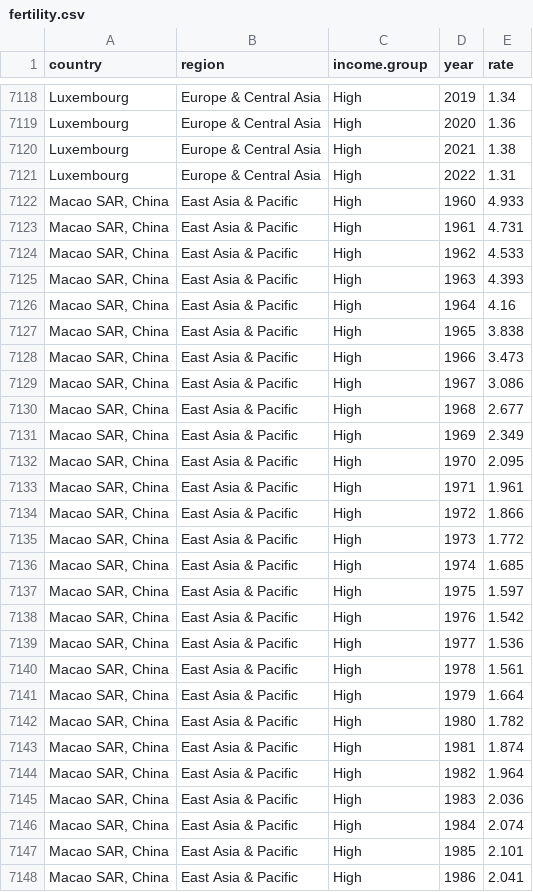
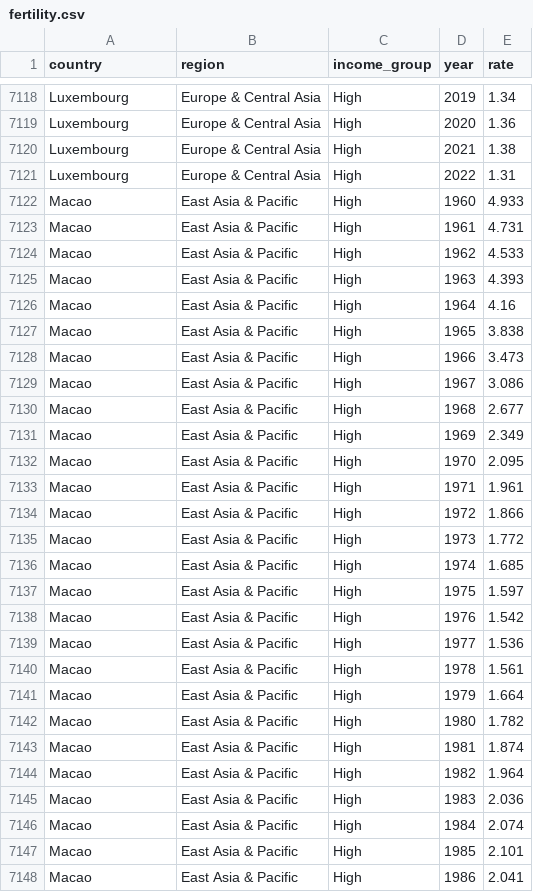
Before and after one commit to bwu62/stat240-revamp, a CSV file: data/fertility.csv, drawn as a sheet; only a part is shown, gaps mark what is left out; the diff covers the shown part only.

```diff
--- a/data/fertility.csv
+++ b/data/fertility.csv
@@ -1 +1 @@
-country,region,income.group,year,rate
+country,region,income_group,year,rate
@@ -7121,28 +7121,28 @@ Luxembourg,Europe & Central Asia,High,2021,1.38
 Luxembourg,Europe & Central Asia,High,2022,1.31
-"Macao SAR, China",East Asia & Pacific,High,1960,4.933
-"Macao SAR, China",East Asia & Pacific,High,1961,4.731
-"Macao SAR, China",East Asia & Pacific,High,1962,4.533
-"Macao SAR, China",East Asia & Pacific,High,1963,4.393
-"Macao SAR, China",East Asia & Pacific,High,1964,4.16
-"Macao SAR, China",East Asia & Pacific,High,1965,3.838
-"Macao SAR, China",East Asia & Pacific,High,1966,3.473
-"Macao SAR, China",East Asia & Pacific,High,1967,3.086
-"Macao SAR, China",East Asia & Pacific,High,1968,2.677
-"Macao SAR, China",East Asia & Pacific,High,1969,2.349
-"Macao SAR, China",East Asia & Pacific,High,1970,2.095
-"Macao SAR, China",East Asia & Pacific,High,1971,1.961
-"Macao SAR, China",East Asia & Pacific,High,1972,1.866
-"Macao SAR, China",East Asia & Pacific,High,1973,1.772
-"Macao SAR, China",East Asia & Pacific,High,1974,1.685
-"Macao SAR, China",East Asia & Pacific,High,1975,1.597
-"Macao SAR, China",East Asia & Pacific,High,1976,1.542
-"Macao SAR, China",East Asia & Pacific,High,1977,1.536
-"Macao SAR, China",East Asia & Pacific,High,1978,1.561
-"Macao SAR, China",East Asia & Pacific,High,1979,1.664
-"Macao SAR, China",East Asia & Pacific,High,1980,1.782
-"Macao SAR, China",East Asia & Pacific,High,1981,1.874
-"Macao SAR, China",East Asia & Pacific,High,1982,1.964
-"Macao SAR, China",East Asia & Pacific,High,1983,2.036
-"Macao SAR, China",East Asia & Pacific,High,1984,2.074
-"Macao SAR, China",East Asia & Pacific,High,1985,2.101
-"Macao SAR, China",East Asia & Pacific,High,1986,2.041
+Macao,East Asia & Pacific,High,1960,4.933
+Macao,East Asia & Pacific,High,1961,4.731
+Macao,East Asia & Pacific,High,1962,4.533
+Macao,East Asia & Pacific,High,1963,4.393
+Macao,East Asia & Pacific,High,1964,4.16
+Macao,East Asia & Pacific,High,1965,3.838
+Macao,East Asia & Pacific,High,1966,3.473
+Macao,East Asia & Pacific,High,1967,3.086
+Macao,East Asia & Pacific,High,1968,2.677
+Macao,East Asia & Pacific,High,1969,2.349
+Macao,East Asia & Pacific,High,1970,2.095
+Macao,East Asia & Pacific,High,1971,1.961
+Macao,East Asia & Pacific,High,1972,1.866
+Macao,East Asia & Pacific,High,1973,1.772
+Macao,East Asia & Pacific,High,1974,1.685
+Macao,East Asia & Pacific,High,1975,1.597
+Macao,East Asia & Pacific,High,1976,1.542
+Macao,East Asia & Pacific,High,1977,1.536
+Macao,East Asia & Pacific,High,1978,1.561
+Macao,East Asia & Pacific,High,1979,1.664
+Macao,East Asia & Pacific,High,1980,1.782
+Macao,East Asia & Pacific,High,1981,1.874
+Macao,East Asia & Pacific,High,1982,1.964
+Macao,East Asia & Pacific,High,1983,2.036
+Macao,East Asia & Pacific,High,1984,2.074
+Macao,East Asia & Pacific,High,1985,2.101
+Macao,East Asia & Pacific,High,1986,2.041
```
Also changed, not shown: 99 edited cells elsewhere in this file, data/fertility_meta.csv.
